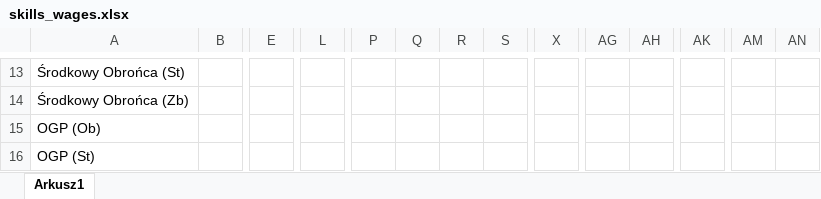
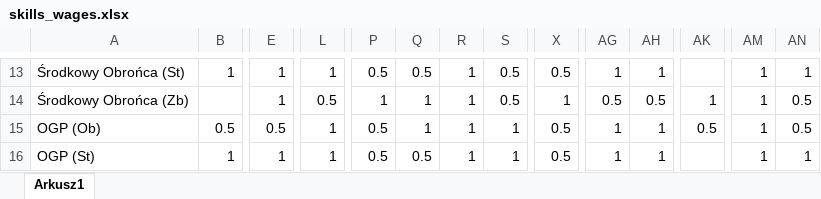
Before and after one commit to macsrd/football_manager_2024_squad_analyser, an Excel workbook: skills_wages.xlsx, sheet Arkusz1, drawn as a sheet; only a part is shown, gaps mark what is left out; values as stored, in another font and other column widths than the file's, no borders; the diff covers the shown part only; the diff names each change by its address in the sheet, - before the commit and + after, or states it on an @@ line.

```diff
--- a/skills_wages.xlsx (sheet Arkusz1)
+++ b/skills_wages.xlsx (sheet Arkusz1)
-B13: (empty)
+B13: 1
-E13:E14: (empty)
+E13:E14: 1
-L13: (empty)
+L13: 1
-P13: (empty)
+P13: 0.5
-Q13: (empty)
+Q13: 0.5
-R13:R16: (empty)
+R13:R16: 1
-S13:S14: (empty)
+S13:S14: 0.5
-X13: (empty)
+X13: 0.5
-AG13: (empty)
+AG13: 1
-AH13: (empty)
+AH13: 1
-AM13:AM16: (empty)
+AM13:AM16: 1
-AN13: (empty)
+AN13: 1
-L14: (empty)
+L14: 0.5
-P14: (empty)
+P14: 1
-Q14:Q15: (empty)
+Q14:Q15: 1
-X14: (empty)
+X14: 1
-AG14: (empty)
+AG14: 0.5
-AH14: (empty)
+AH14: 0.5
-AK14: (empty)
+AK14: 1
-AN14:AN15: (empty)
+AN14:AN15: 0.5
-B15: (empty)
+B15: 0.5
-E15: (empty)
+E15: 0.5
-L15:L16: (empty)
+L15:L16: 1
-P15:P16: (empty)
+P15:P16: 0.5
-S15:S16: (empty)
+S15:S16: 1
-X15:X16: (empty)
+X15:X16: 0.5
-AG15:AG16: (empty)
+AG15:AG16: 1
-AH15:AH16: (empty)
+AH15:AH16: 1
-AK15: (empty)
+AK15: 0.5
-B16: (empty)
+B16: 1
-E16: (empty)
+E16: 1
-Q16: (empty)
+Q16: 0.5
-AN16: (empty)
+AN16: 1
```
Also changed, not shown: 15 added rows, 2 removed rows and 87 edited cells elsewhere in this sheet, 1 other file.
